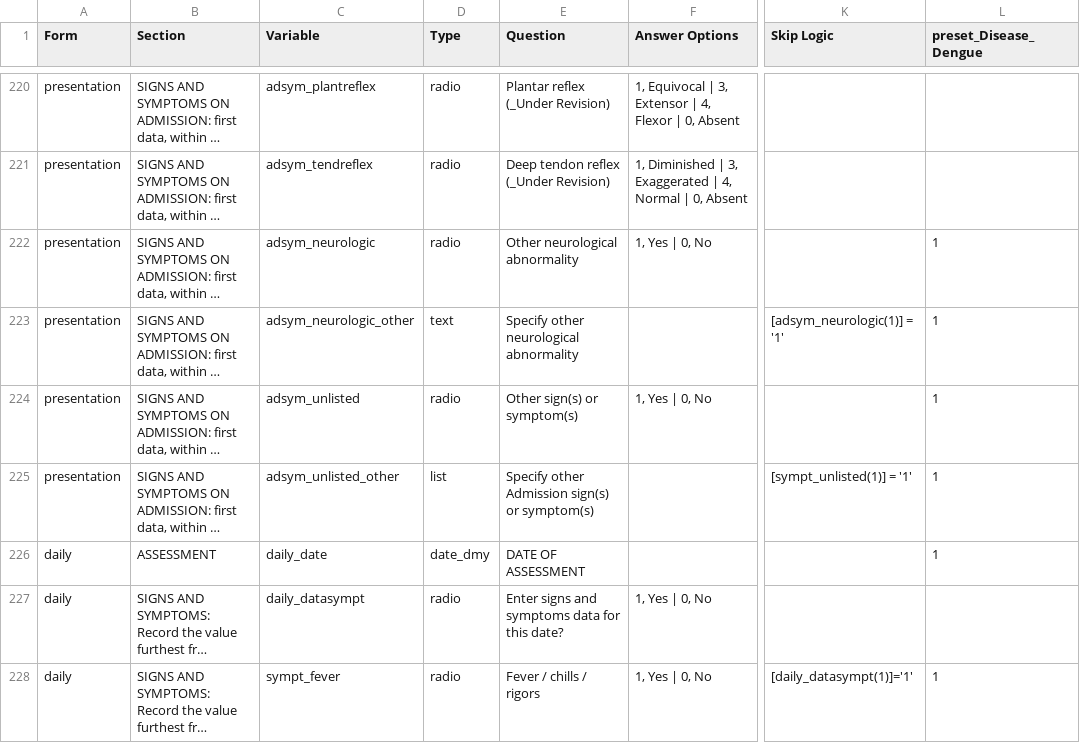
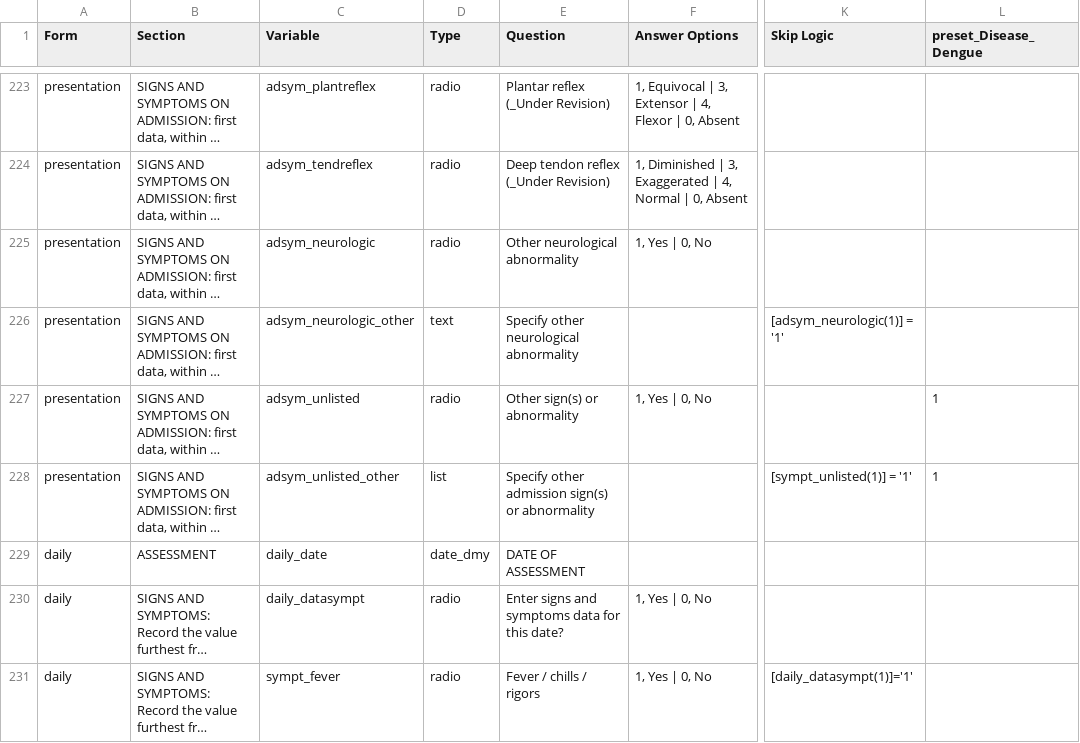
Before and after one commit to EstebanGarciaG/ISARIC_CORE_CRF_test, a CSV file: ICC 1/ICC 1.0.0/ICC_Instrument.csv, drawn as a sheet; only a part is shown, gaps mark what is left out; long unchanged cells end in …; addresses are those after the commit; the diff covers the shown part only; the diff names each change by its address in the sheet, - before the commit and + after, or states it on an @@ line.

```diff
--- a/ICC 1/ICC 1.0.0/ICC_Instrument.csv
+++ b/ICC 1/ICC 1.0.0/ICC_Instrument.csv
-L225:L226 (preset_Disease_Dengue): 1
+L225:L226 (preset_Disease_Dengue): (empty)
-E227 (Question): Other sign(s) or symptom(s)
+E227 (Question): Other sign(s) or abnormality
-E228 (Question): Specify other Admission sign(s) or symptom(s)
+E228 (Question): Specify other admission sign(s) or abnormality
-L229 (preset_Disease_Dengue): 1
+L229 (preset_Disease_Dengue): (empty)
-L231 (preset_Disease_Dengue): 1
+L231 (preset_Disease_Dengue): (empty)
```
Also changed, not shown: 10 added rows and 81 edited cells elsewhere in this file.
